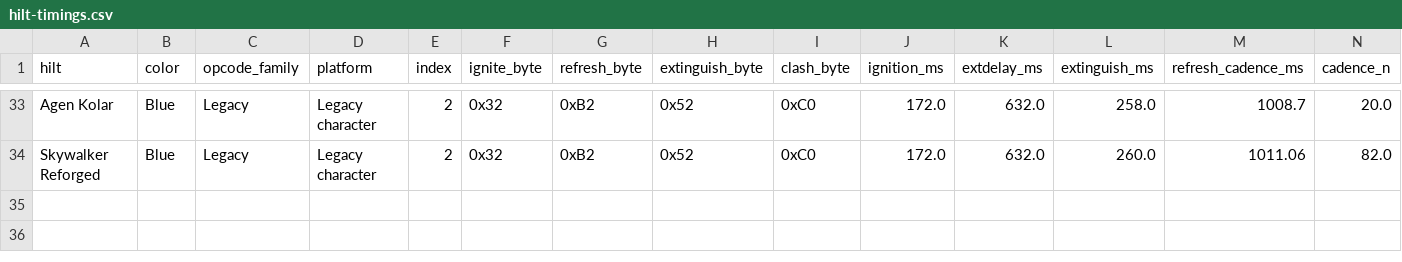
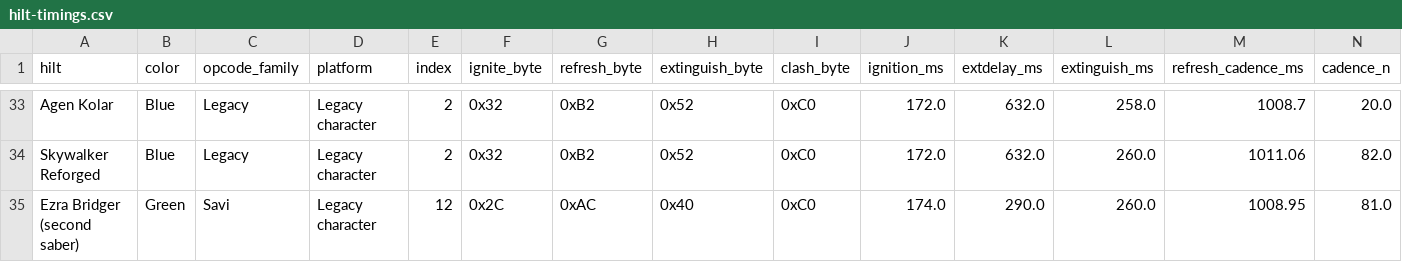
Before and after one commit to atown1993/GE-Hilt-Library, a CSV file: docs/hilt-timings.csv, drawn as a sheet; only a part is shown, gaps mark what is left out; rows hold the shown columns only; the diff names each change by its address in the sheet, - before the commit and + after, or states it on an @@ line.

Commit message:
Add Ezra Bridger (second saber): 7 captures, Savi idx 12 green, 0x40 extinguish quirk; timing row; CATALOG + regenerated INDEX/Pages

```diff
--- a/docs/hilt-timings.csv
+++ b/docs/hilt-timings.csv
+row 35: Ezra Bridger (second saber) | Green | Savi | Legacy character | 12 | 0x2C | 0xAC | 0x40 | 0xC0 | 174.0 | 290.0 | 260.0 | 1008.95 | 81.0
```
Also changed, not shown: data/hilt-timings.csv, 10 other files.
